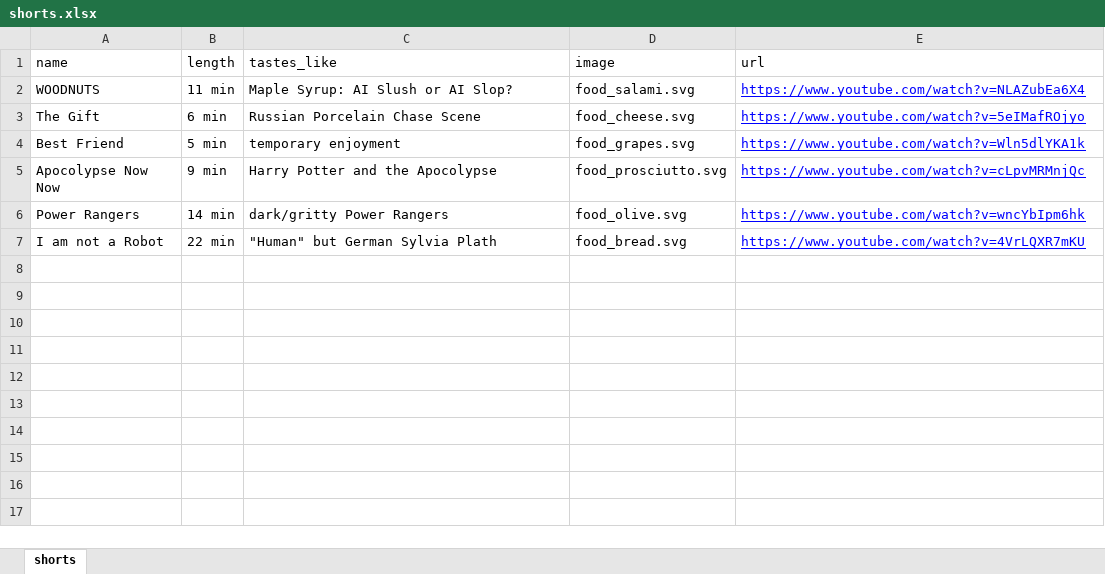
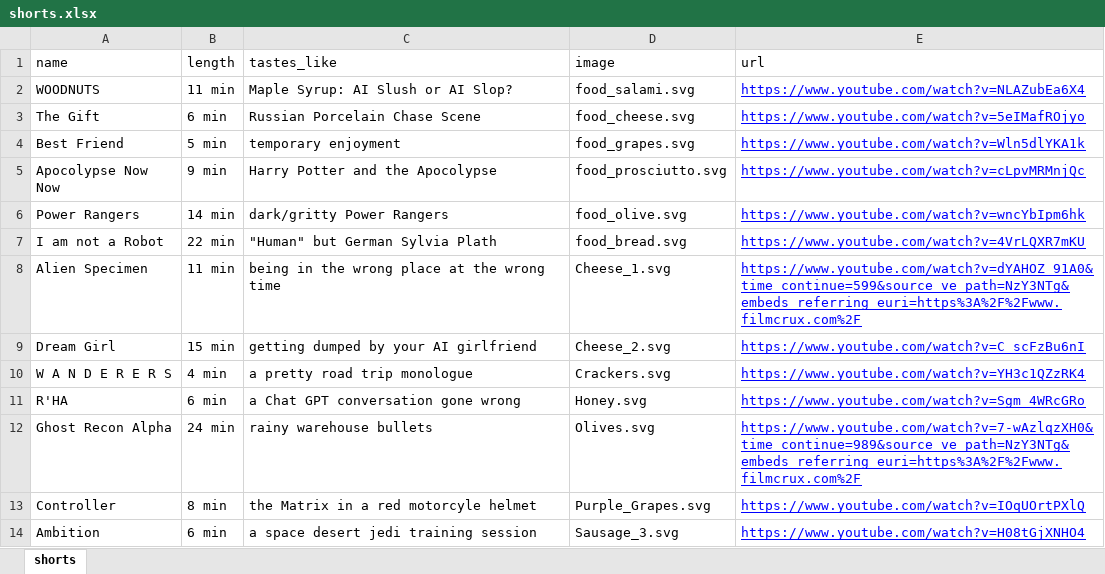
Before and after one commit to Kuri148/Sci-Fi-Sunday-Short-short-Charcuterie, an Excel workbook: shorts.xlsx, sheet shorts, drawn as a sheet; values as stored, in another font and other column widths than the file's, no borders; charts and pictures not drawn; the diff names each change by its address in the sheet, - before the commit and + after, or states it on an @@ line.

```diff
--- a/shorts.xlsx (sheet shorts)
+++ b/shorts.xlsx (sheet shorts)
+row 8: Alien Specimen | 11 min | being in the wrong place at the wrong time | Cheese_1.svg | https://www.youtube.com/watch?v=dYAHOZ_91A0&time_continue=599&source_ve_path=NzY3NTg&embeds_referring_euri=https%3A%2F%2Fwww.filmcrux.com%2F
+row 9: Dream Girl | 15 min | getting dumped by your AI girlfriend | Cheese_2.svg | https://www.youtube.com/watch?v=C_scFzBu6nI
+row 10: W A N D E R E R S | 4 min | a pretty road trip monologue | Crackers.svg | https://www.youtube.com/watch?v=YH3c1QZzRK4
+row 11: R'HA | 6 min | a Chat GPT conversation gone wrong | Honey.svg | https://www.youtube.com/watch?v=Sgm_4WRcGRo
+row 12: Ghost Recon Alpha | 24 min | rainy warehouse bullets | Olives.svg | https://www.youtube.com/watch?v=7-wAzlqzXH0&time_continue=989&source_ve_path=NzY3NTg&embeds_referring_euri=https%3A%2F%2Fwww.filmcrux.com%2F
+row 13: Controller | 8 min | the Matrix in a red motorcyle helmet | Purple_Grapes.svg | https://www.youtube.com/watch?v=IOqUOrtPXlQ
+row 14: Ambition | 6 min | a space desert jedi training session | Sausage_3.svg | https://www.youtube.com/watch?v=H08tGjXNHO4
```
Also changed, not shown: charts or pictures, 10 other files.
